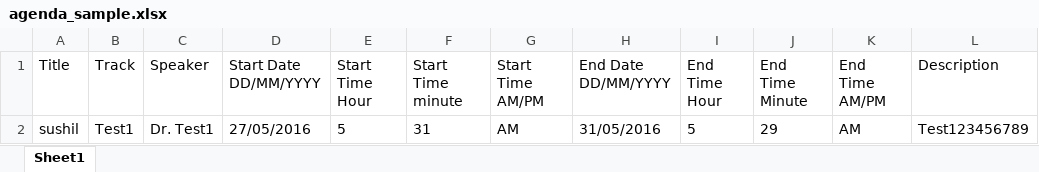
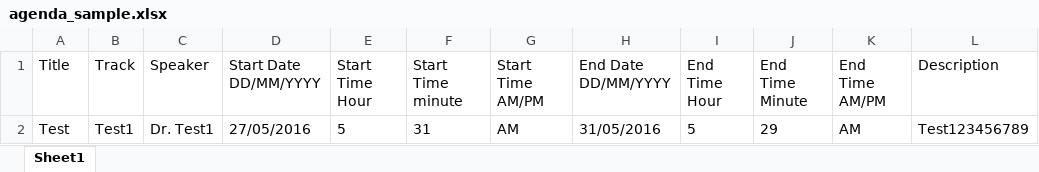
Before and after one commit to ascratech123/test, an Excel workbook: public/agenda_sample.xlsx, sheet Sheet1, drawn as a sheet; only a part is shown; values as stored, in another font and other column widths than the file's, no borders; the diff names each change by its address in the sheet, - before the commit and + after, or states it on an @@ line.

```diff
--- a/public/agenda_sample.xlsx (sheet Sheet1)
+++ b/public/agenda_sample.xlsx (sheet Sheet1)
-A2 (Title): sushil
+A2 (Title): Test
```
Also changed, not shown: public/speaker_sample.xlsx, 9 other files.
